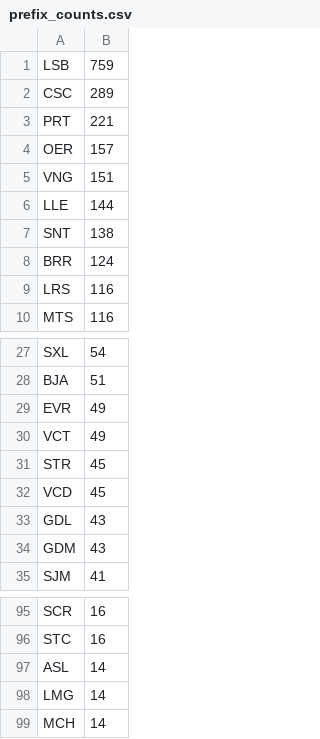
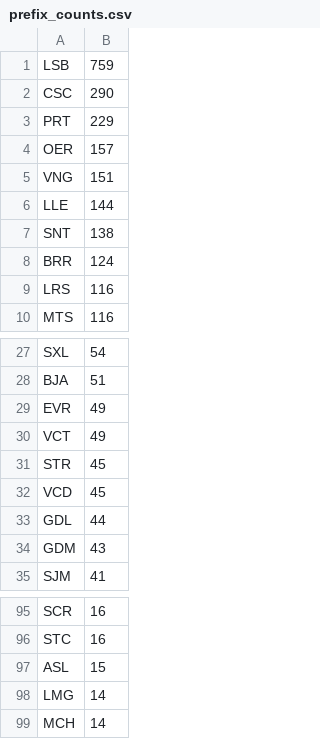
Before and after one commit to avataranedotas/get_NAP_mobie, a CSV file: prefix_counts.csv, drawn as a sheet; only a part is shown, gaps mark what is left out.

```diff
--- a/prefix_counts.csv
+++ b/prefix_counts.csv
@@ -1,4 +1,4 @@
 LSB;759
-CSC;289
-PRT;221
+CSC;290
+PRT;229
 OER;157
@@ -32,3 +32,3 @@ STR;45
 VCD;45
-GDL;43
+GDL;44
 GDM;43
@@ -96,3 +96,3 @@ SCR;16
 STC;16
-ASL;14
+ASL;15
 LMG;14
```
Also changed, not shown: opc_counts.csv, 7 other files.
